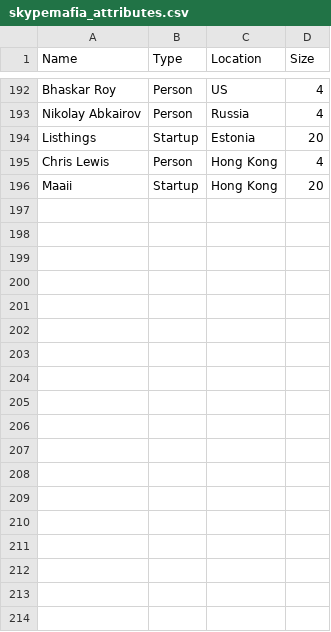
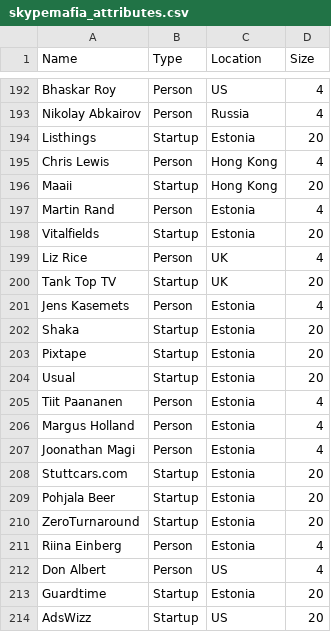
Before and after one commit to stamkivi/SkypeMafia-visualization, a CSV file: skypemafia_attributes.csv, drawn as a sheet; only a part is shown, gaps mark what is left out.

```diff
--- a/skypemafia_attributes.csv
+++ b/skypemafia_attributes.csv
@@ -196 +196,19 @@ Chris Lewis,Person,Hong Kong,4
 Maaii,Startup,Hong Kong,20
+Martin Rand,Person,Estonia,4
+Vitalfields,Startup,Estonia,20
+Liz Rice,Person,UK,4
+Tank Top TV,Startup,UK,20
+Jens Kasemets,Person,Estonia,4
+Shaka,Startup,Estonia,20
+Pixtape,Startup,Estonia,20
+Usual,Startup,Estonia,20
+Tiit Paananen,Person,Estonia,4
+Margus Holland,Person,Estonia,4
+Joonathan Magi,Person,Estonia,4
+Stuttcars.com,Startup,Estonia,20
+Pohjala Beer,Startup,Estonia,20
+ZeroTurnaround,Startup,Estonia,20
+Riina Einberg,Person,Estonia,4
+Don Albert,Person,US,4
+Guardtime,Startup,Estonia,20
+AdsWizz,Startup,US,20
```
Also changed, not shown: skypemafia_edges.csv, 4 other files.
